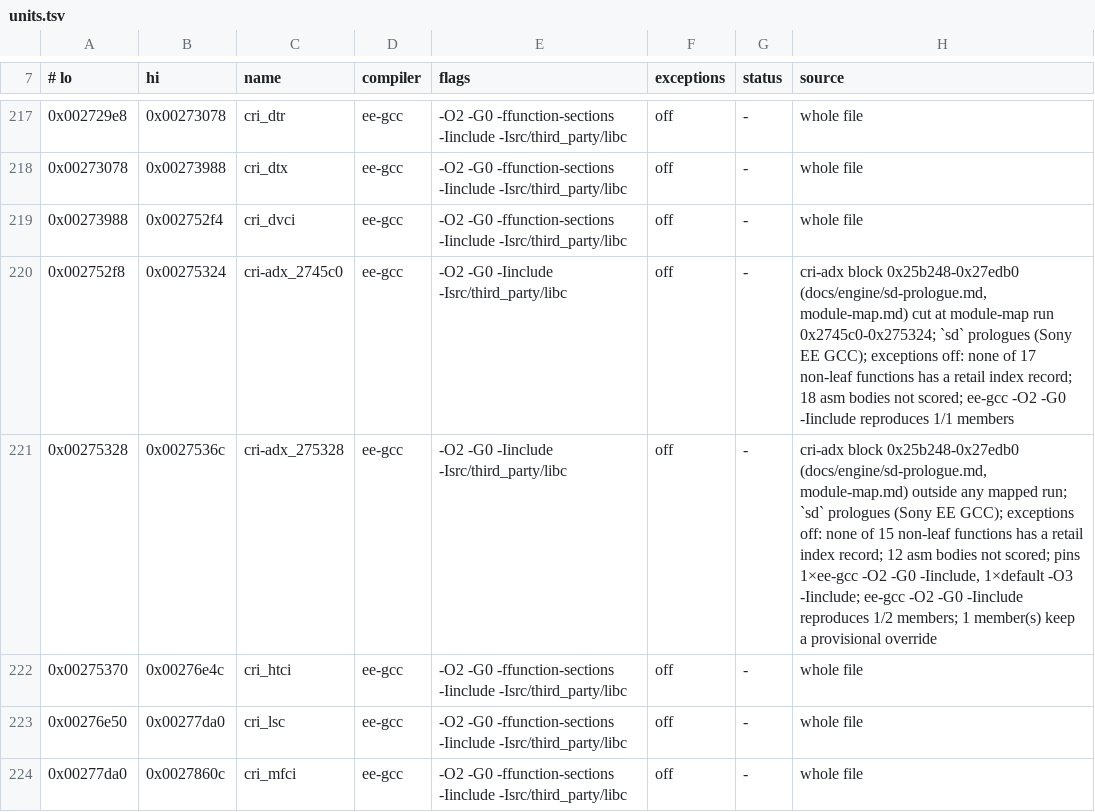
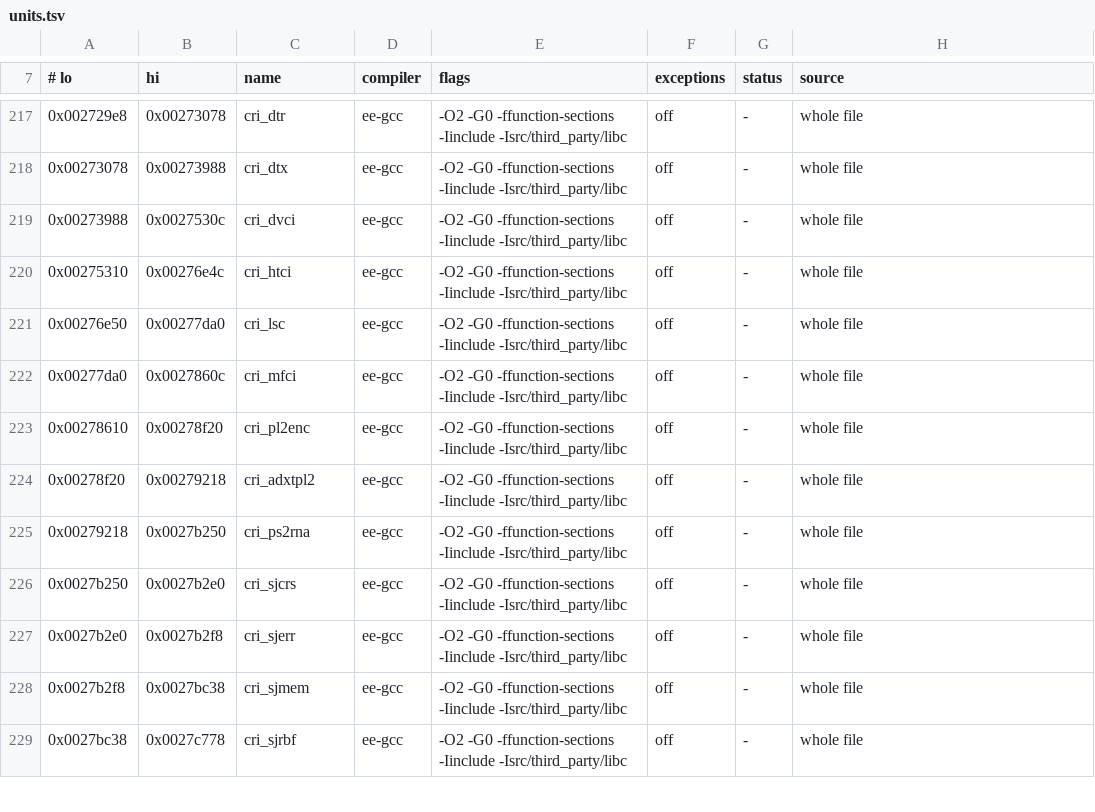
Before and after one commit to crashbashash/DW4_Decomp, a TSV file: config/SLUS-20836/units.tsv, drawn as a sheet; only a part is shown, gaps mark what is left out; the shorter side is filled out with more unchanged rows.

Commit message:
cri: fold the SRD wrapper files into dvci/htci; idiom locals named (waves 6-7)
- dvCiSetSeekPos ends dvci.c; htCiSetFileSystem64, htCiGetFileSystem64, htCiSetLockHost and htCiGetLockHost open htci.c.
  The five one-function files and the legacy rows cri-adx_2745c0/cri-adx_275328 are gone; cri_dvci covers
  0x273988-0x27530c and cri_htci 0x275310-0x276e4c (rows from tools/whole_file_rows.py).
- Idiom names: ADX_GetCoefficient, adxf_SetCmdHstry and its log entry, ADXF_Open/OpenRange/OpenAfs,
  ADXM_SetCbVsyncFrame, SNDF_Finish and the SNDF out-parameter functions. Same bytes.
- Debt: m2c_idiom.units 26 -> 22 (floor lowered).

oracle-change: config/SLUS-20836/units.tsv, unit-objects.json and config/debt-baseline.json; no byte change

```diff
--- a/config/SLUS-20836/units.tsv
+++ b/config/SLUS-20836/units.tsv
@@ -218,6 +218,4 @@
 0x00273078	0x00273988	cri_dtx	ee-gcc	-O2 -G0 -ffunction-sections -Iinclude -Isrc/third_party/libc	off	-	whole file
-0x00273988	0x002752f4	cri_dvci	ee-gcc	-O2 -G0 -ffunction-sections -Iinclude -Isrc/third_party/libc	off	-	whole file
-0x002752f8	0x00275324	cri-adx_2745c0	ee-gcc	-O2 -G0 -Iinclude -Isrc/third_party/libc	off	-	cri-adx block 0x25b248-0x27edb0 (docs/engine/sd-prologue.md, module-map.md) cut at module-map run 0x2745c0-0x275324; `sd` prologues (Sony EE GCC); exceptions off: none of 17 non-leaf functions has a retail index record; 18 asm bodies not scored; ee-gcc -O2 -G0 -Iinclude reproduces 1/1 members
-0x00275328	0x0027536c	cri-adx_275328	ee-gcc	-O2 -G0 -Iinclude -Isrc/third_party/libc	off	-	cri-adx block 0x25b248-0x27edb0 (docs/engine/sd-prologue.md, module-map.md) outside any mapped run; `sd` prologues (Sony EE GCC); exceptions off: none of 15 non-leaf functions has a retail index record; 12 asm bodies not scored; pins 1×ee-gcc -O2 -G0 -Iinclude, 1×default -O3 -Iinclude; ee-gcc -O2 -G0 -Iinclude reproduces 1/2 members; 1 member(s) keep a provisional override
-0x00275370	0x00276e4c	cri_htci	ee-gcc	-O2 -G0 -ffunction-sections -Iinclude -Isrc/third_party/libc	off	-	whole file
+0x00273988	0x0027530c	cri_dvci	ee-gcc	-O2 -G0 -ffunction-sections -Iinclude -Isrc/third_party/libc	off	-	whole file
+0x00275310	0x00276e4c	cri_htci	ee-gcc	-O2 -G0 -ffunction-sections -Iinclude -Isrc/third_party/libc	off	-	whole file
 0x00276e50	0x00277da0	cri_lsc	ee-gcc	-O2 -G0 -ffunction-sections -Iinclude -Isrc/third_party/libc	off	-	whole file
```
Also changed, not shown: data/check-data.tsv, 20 other files.
